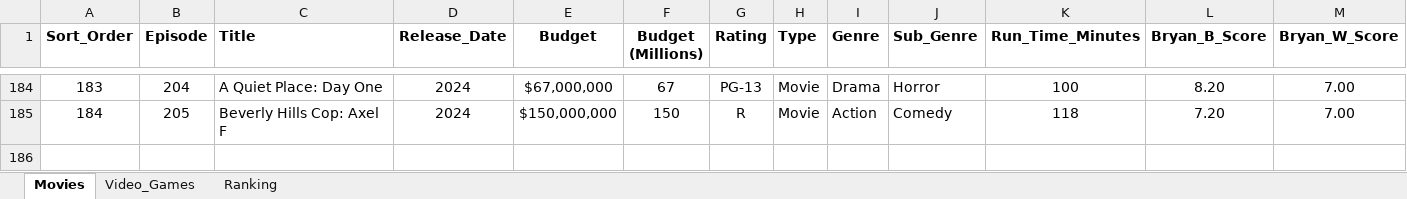
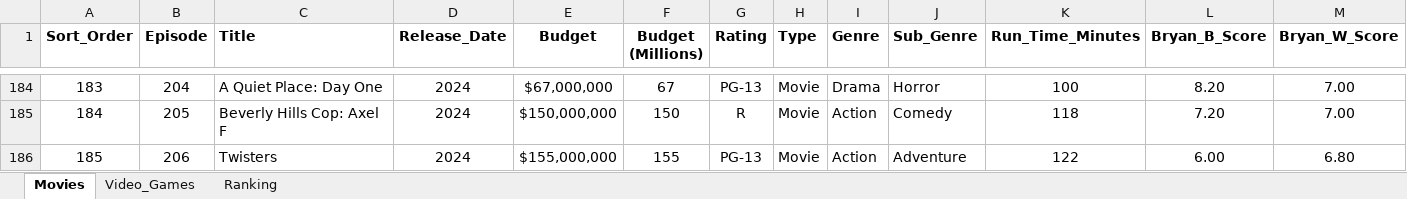
Before and after one commit to LKrae/Visualization_Project_Podcast, an Excel workbook: Data/BryanVsBryan_Data.xlsx, sheet Movies, drawn as a sheet; only a part is shown, gaps mark what is left out; values as stored, in another font and other column widths than the file's, no borders; rows hold the shown columns only; the diff names each change by its address in the sheet, - before the commit and + after, or states it on an @@ line.

Commit message:
data update

```diff
--- a/Data/BryanVsBryan_Data.xlsx (sheet Movies)
+++ b/Data/BryanVsBryan_Data.xlsx (sheet Movies)
+row 186: 185 | 206 | Twisters | 2024 | $155,000,000 | 155 | PG-13 | Movie | Action | Adventure | 122 | 6.00 | 6.80
```
